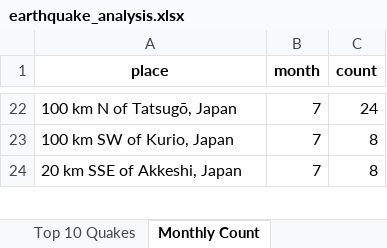
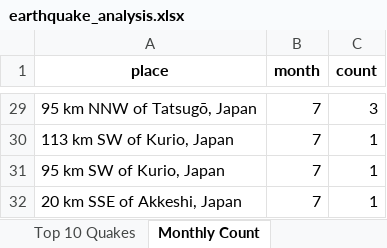
Before and after one commit to behzad-mansuri/DATAPROJECT, an Excel workbook: earthquake_analysis.xlsx, sheet Monthly Count, drawn as a sheet; only a part is shown, gaps mark what is left out; values as stored, in another font and other column widths than the file's, no borders; addresses are those after the commit; the diff covers the shown part only; the diff names each change by its address in the sheet, - before the commit and + after, or states it on an @@ line.

```diff
--- a/earthquake_analysis.xlsx (sheet Monthly Count)
+++ b/earthquake_analysis.xlsx (sheet Monthly Count)
-A29 (place): 100 km N of Tatsugō, Japan
+A29 (place): 95 km NNW of Tatsugō, Japan
-C29 (count): 24
+C29 (count): 3
-A30 (place): 100 km SW of Kurio, Japan
+A30 (place): 113 km SW of Kurio, Japan
-C30 (count): 8
+C30 (count): 1
+row 31: 95 km SW of Kurio, Japan | 7 | 1
-C32 (count): 8
+C32 (count): 1
```
Also changed, not shown: other rows of this sheet, sheet Depth by Place, sheet Avg Mag by Place, sheet Top 10 Quakes, sheet Most Quakes, sheet Avg Depth Per Source, sheet Max Mag Per Month, other sheet tabs, 1 other file.
